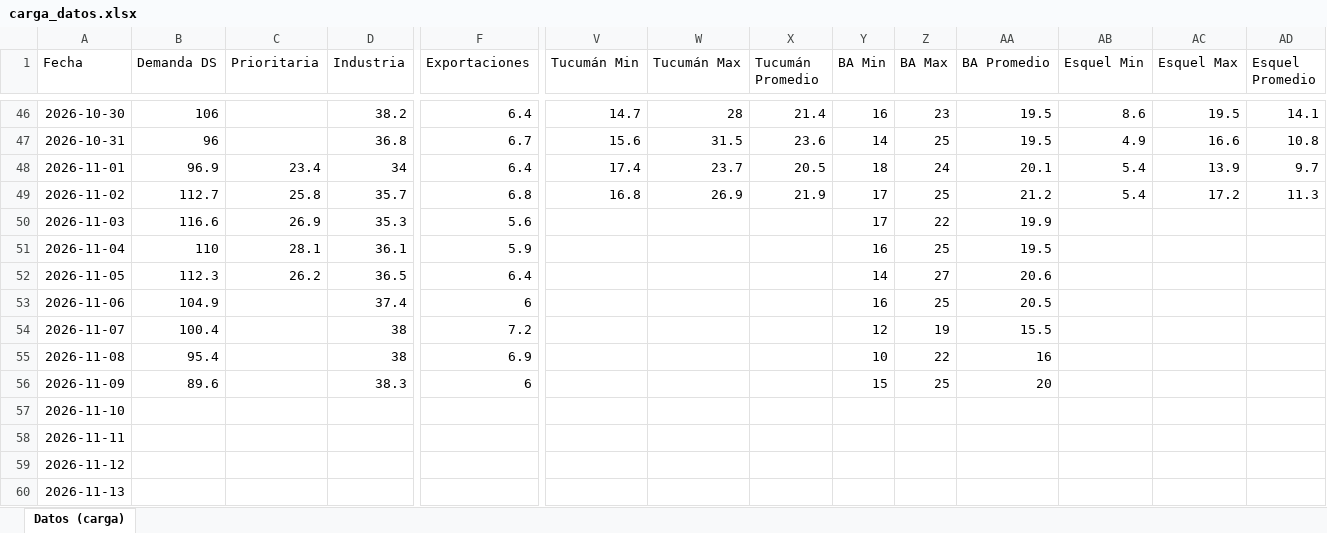
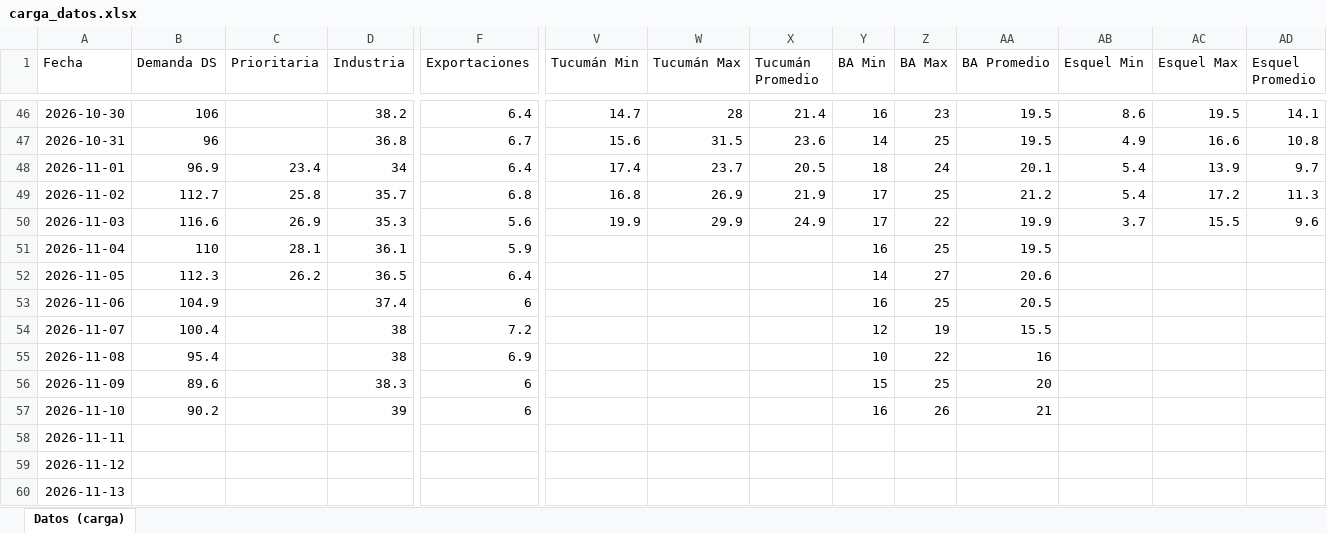
Before and after one commit to mpodeley/estado-red-gas, an Excel workbook: data/carga_datos.xlsx, sheet Datos (carga), drawn as a sheet; only a part is shown, gaps mark what is left out; values as stored, in another font and other column widths than the file's, no borders; the diff names each change by its address in the sheet, - before the commit and + after, or states it on an @@ line.

```diff
--- a/data/carga_datos.xlsx (sheet Datos (carga))
+++ b/data/carga_datos.xlsx (sheet Datos (carga))
-V50 (Tucumán Min): (empty)
+V50 (Tucumán Min): 19.9
-W50 (Tucumán Max): (empty)
+W50 (Tucumán Max): 29.9
-X50 (Tucumán Promedio): (empty)
+X50 (Tucumán Promedio): 24.9
-AB50 (Esquel Min): (empty)
+AB50 (Esquel Min): 3.7
-AC50 (Esquel Max): (empty)
+AC50 (Esquel Max): 15.5
-AD50 (Esquel Promedio): (empty)
+AD50 (Esquel Promedio): 9.6
-B57 (Demanda DS): (empty)
+B57 (Demanda DS): 90.2
-D57 (Industria): (empty)
+D57 (Industria): 39
-F57 (Exportaciones): (empty)
+F57 (Exportaciones): 6
-Y57 (BA Min): (empty)
+Y57 (BA Min): 16
-Z57 (BA Max): (empty)
+Z57 (BA Max): 26
-AA57 (BA Promedio): (empty)
+AA57 (BA Promedio): 21
```
Also changed, not shown: 30 other files.
